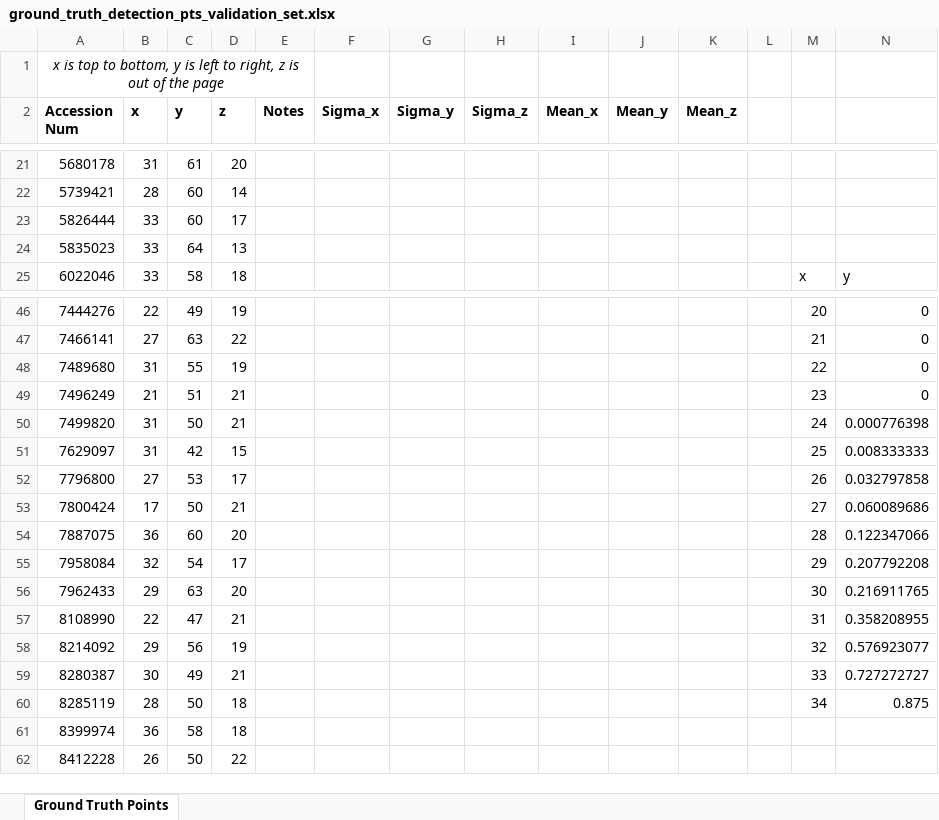
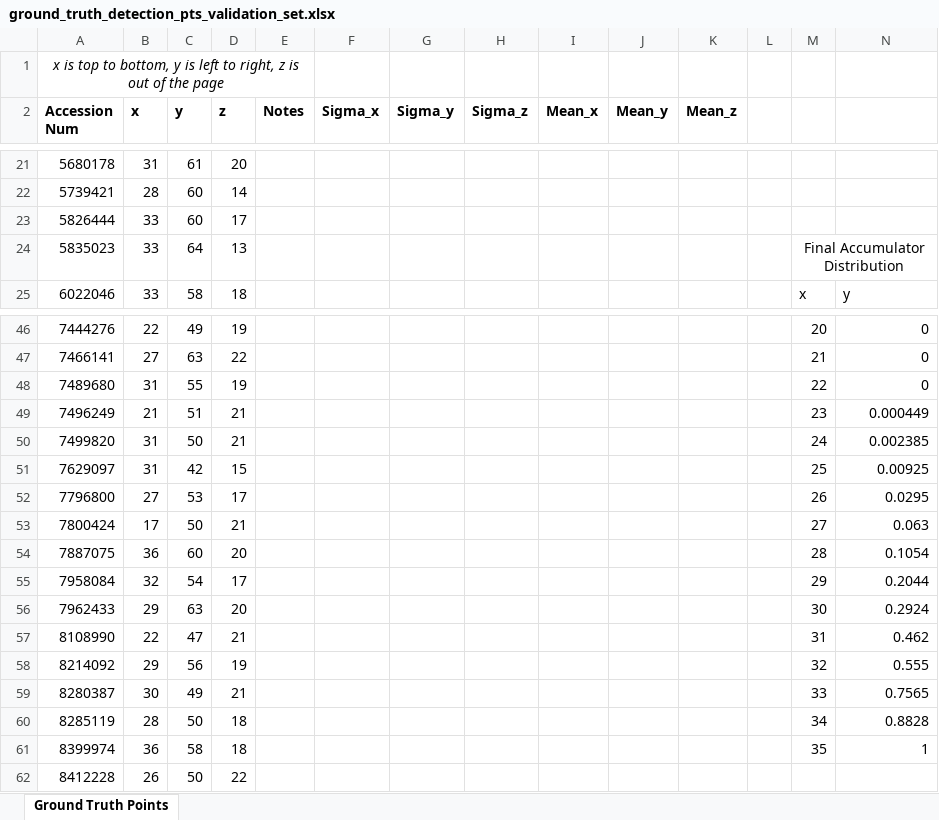
Before and after one commit to youyoons/Undergraduate_Thesis_Scripts, an Excel workbook: GHT/ground_truth_detection_pts_validation_set.xlsx, sheet Ground Truth Points, drawn as a sheet; only a part is shown, gaps mark what is left out; values as stored, in another font and other column widths than the file's, no borders; charts and pictures not drawn; the diff names each change by its address in the sheet, - before the commit and + after, or states it on an @@ line.

```diff
--- a/GHT/ground_truth_detection_pts_validation_set.xlsx (sheet Ground Truth Points)
+++ b/GHT/ground_truth_detection_pts_validation_set.xlsx (sheet Ground Truth Points)
-M24: (empty)
+M24: Final Accumulator Distribution
+M24:N24 merged
-N49: 0
+N49: 0.000449
-N50: 0.000776398
+N50: 0.002385
-N51: 0.008333333
+N51: 0.00925
-N52: 0.032797858
+N52: 0.0295
-N53: 0.060089686
+N53: 0.063
-N54: 0.122347066
+N54: 0.1054
-N55: 0.207792208
+N55: 0.2044
-N56: 0.216911765
+N56: 0.2924
-N57: 0.358208955
+N57: 0.462
-N58: 0.576923077
+N58: 0.555
-N59: 0.727272727
+N59: 0.7565
-N60: 0.875
+N60: 0.8828
-M61: (empty)
+M61: 35
-N61: (empty)
+N61: 1
```
Also changed, not shown: charts or pictures, 1 other file.
